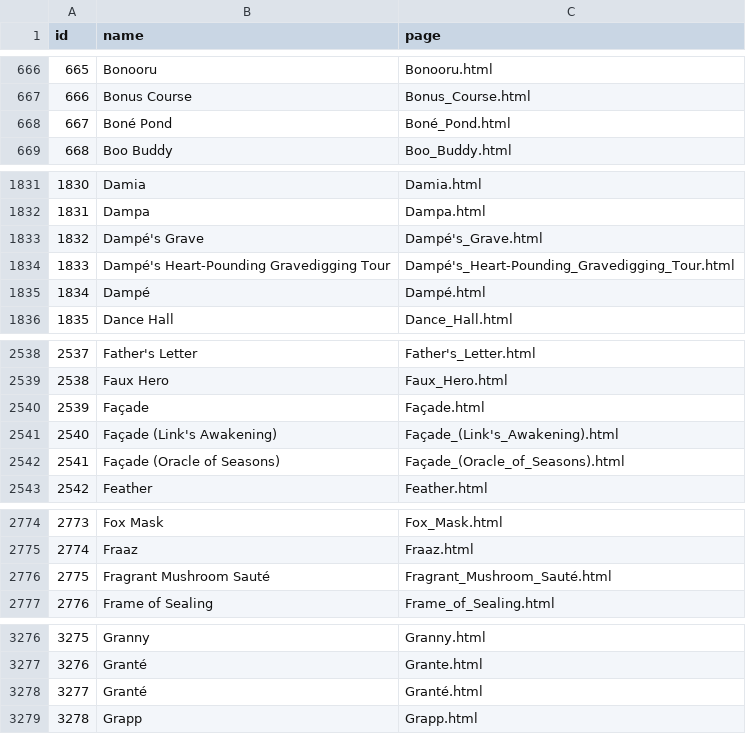
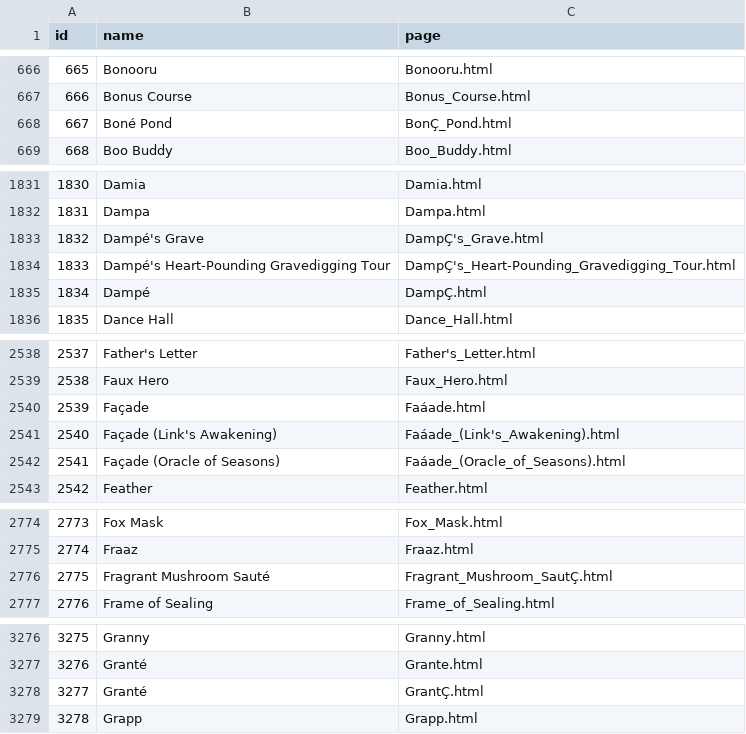
Before and after one commit to fferegrino/zeldaKG, a CSV file: relation_extraction/info/entities.wikia.csv, drawn as a sheet; only a part is shown, gaps mark what is left out; the diff covers the shown part only.

```diff
--- a/relation_extraction/info/entities.wikia.csv
+++ b/relation_extraction/info/entities.wikia.csv
@@ -669,3 +669,3 @@ id,name,page
 666,Bonus Course,Bonus_Course.html
-667,Boné Pond,Boné_Pond.html
+667,Boné Pond,BonÇ_Pond.html
 668,Boo Buddy,Boo_Buddy.html
@@ -1834,5 +1834,5 @@ id,name,page
 1831,Dampa,Dampa.html
-1832,Dampé's Grave,Dampé's_Grave.html
-1833,Dampé's Heart-Pounding Gravedigging Tour,Dampé's_Heart-Pounding_Gravedigging_Tour.html
-1834,Dampé,Dampé.html
+1832,Dampé's Grave,DampÇ's_Grave.html
+1833,Dampé's Heart-Pounding Gravedigging Tour,DampÇ's_Heart-Pounding_Gravedigging_Tour.html
+1834,Dampé,DampÇ.html
 1835,Dance Hall,Dance_Hall.html
@@ -2541,5 +2541,5 @@ id,name,page
 2538,Faux Hero,Faux_Hero.html
-2539,Façade,Façade.html
-2540,Façade (Link's Awakening),Façade_(Link's_Awakening).html
-2541,Façade (Oracle of Seasons),Façade_(Oracle_of_Seasons).html
+2539,Façade,Faáade.html
+2540,Façade (Link's Awakening),Faáade_(Link's_Awakening).html
+2541,Façade (Oracle of Seasons),Faáade_(Oracle_of_Seasons).html
 2542,Feather,Feather.html
@@ -2777,3 +2777,3 @@ id,name,page
 2774,Fraaz,Fraaz.html
-2775,Fragrant Mushroom Sauté,Fragrant_Mushroom_Sauté.html
+2775,Fragrant Mushroom Sauté,Fragrant_Mushroom_SautÇ.html
 2776,Frame of Sealing,Frame_of_Sealing.html
@@ -3279,3 +3279,3 @@ id,name,page
 3276,Granté,Grante.html
-3277,Granté,Granté.html
+3277,Granté,GrantÇ.html
 3278,Grapp,Grapp.html
```
Also changed, not shown: 6 edited cells elsewhere in this file, relation_extraction/info/entities.csv, relation_extraction/info/entities.gamepedia.csv, 5 other files.
